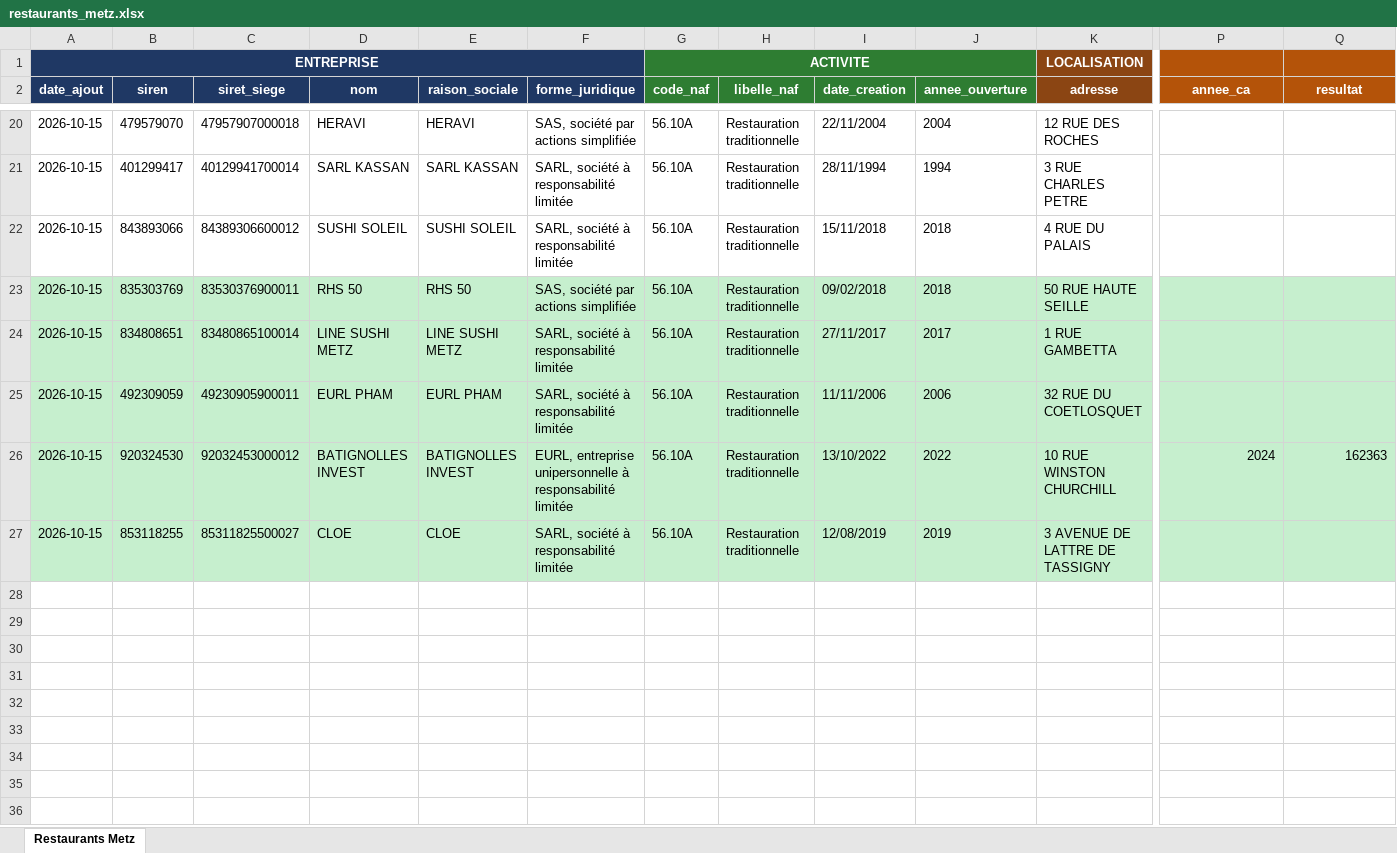
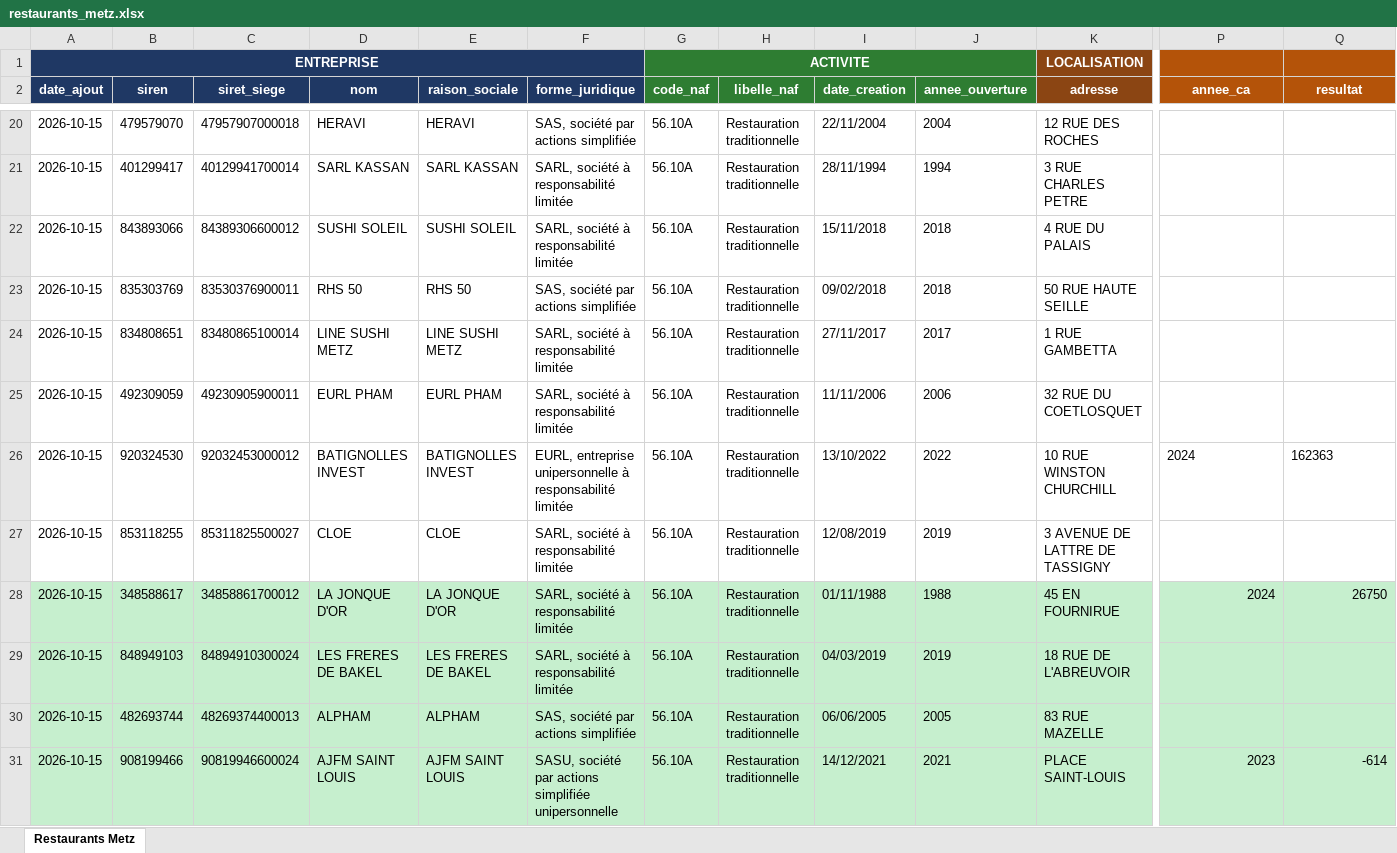
Before and after one commit to XAKLY/prospection, an Excel workbook: data/restaurants_metz.xlsx, sheet Restaurants Metz, drawn as a sheet; only a part is shown, gaps mark what is left out; values as stored, in another font and other column widths than the file's, no borders; rows hold the shown columns only; the diff covers the shown part only; the diff names each change by its address in the sheet, - before the commit and + after, or states it on an @@ line.

```diff
--- a/data/restaurants_metz.xlsx (sheet Restaurants Metz)
+++ b/data/restaurants_metz.xlsx (sheet Restaurants Metz)
-A23:Q27 fill: #C6EFCE
+A23:Q27 fill: none
-P26:Q26 alignment: right
+P26:Q26 alignment: left
+row 28: 2026-10-15 | 348588617 | 34858861700012 | LA JONQUE D'OR | LA JONQUE D'OR | SARL, société à responsabilité limitée | 56.10A | Restauration traditionnelle | 01/11/1988 | 1988 | 45 EN FOURNIRUE | 2024 | 26750
+row 29: 2026-10-15 | 848949103 | 84894910300024 | LES FRERES DE BAKEL | LES FRERES DE BAKEL | SARL, société à responsabilité limitée | 56.10A | Restauration traditionnelle | 04/03/2019 | 2019 | 18 RUE DE L'ABREUVOIR
+row 30: 2026-10-15 | 482693744 | 48269374400013 | ALPHAM | ALPHAM | SAS, société par actions simplifiée | 56.10A | Restauration traditionnelle | 06/06/2005 | 2005 | 83 RUE MAZELLE
+row 31: 2026-10-15 | 908199466 | 90819946600024 | AJFM SAINT LOUIS | AJFM SAINT LOUIS | SASU, société par actions simplifiée unipersonnelle | 56.10A | Restauration traditionnelle | 14/12/2021 | 2021 | PLACE SAINT-LOUIS | 2023 | -614
```
Also changed, not shown: 16 added rows and cell formats elsewhere in this sheet, 2 other files.
